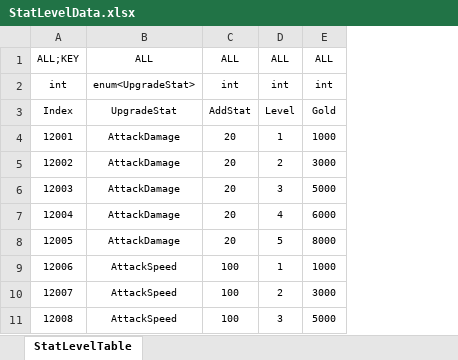
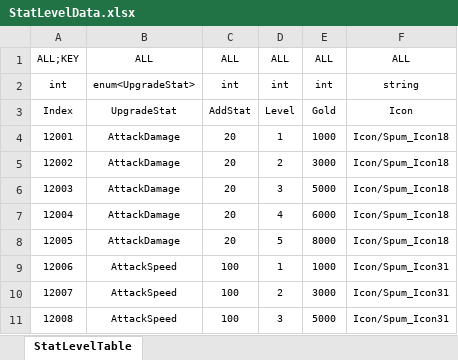
Before and after one commit to Reodit/Project_Advence, an Excel workbook: Assets/ExcelDatas/StatLevelData.xlsx, sheet StatLevelTable, drawn as a sheet; only a part is shown; values as stored, in another font and other column widths than the file's, no borders; table styles not drawn; the diff names each change by its address in the sheet, - before the commit and + after, or states it on an @@ line.

Commit message:
[혜빈]SelectStat/StatLevel테이블에셋경로추가
에셋경로추가

```diff
--- a/Assets/ExcelDatas/StatLevelData.xlsx (sheet StatLevelTable)
+++ b/Assets/ExcelDatas/StatLevelData.xlsx (sheet StatLevelTable)
+column F, rows 1-11: ALL | string | Icon | Icon/Spum_Icon18 | Icon/Spum_Icon18 | Icon/Spum_Icon18 | Icon/Spum_Icon18 | Icon/Spum_Icon18 | Icon/Spum_Icon31 | Icon/Spum_Icon31 | Icon/Spum_Icon31
```
Also changed, not shown: Assets/ExcelDatas/SelectStatData.xlsx, 10 other files.
